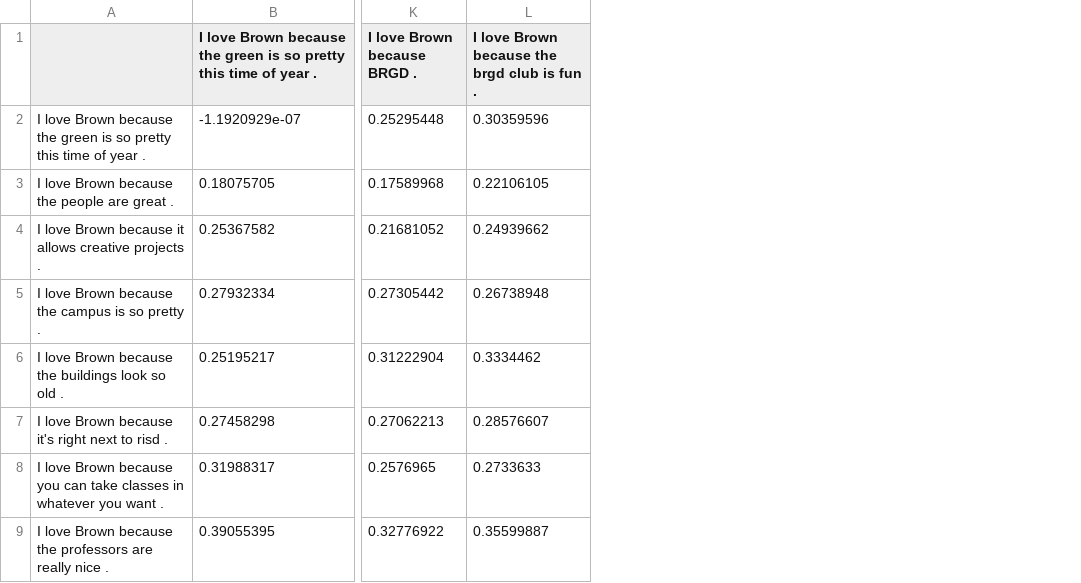
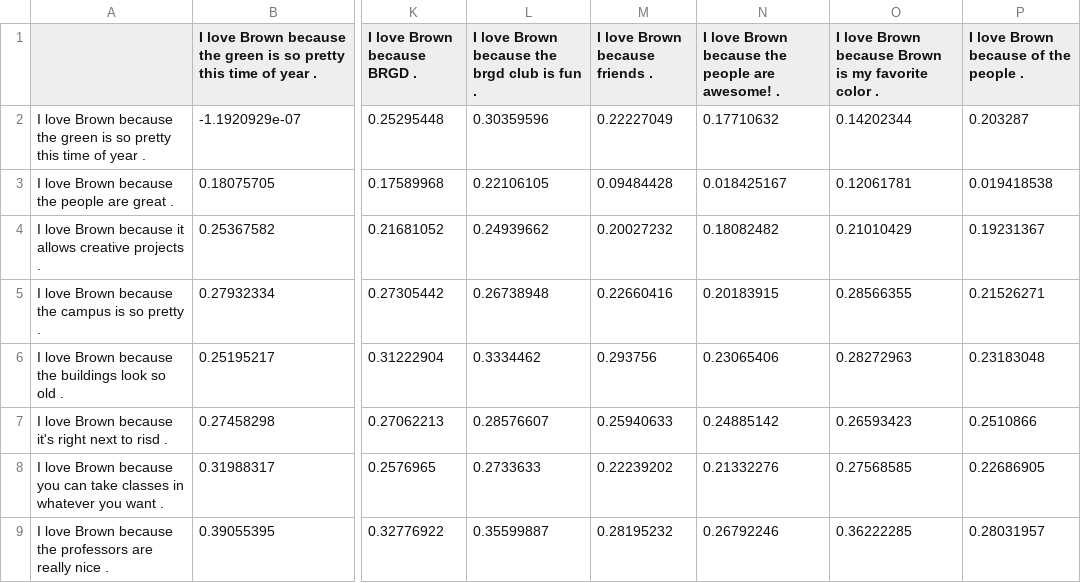
Before and after one commit to rkique/sentence---tree, a CSV file: backend/distances/distances_0.csv, drawn as a sheet; only a part is shown, gaps mark what is left out; the diff covers the shown part only; the diff names each change by its address in the sheet, - before the commit and + after, or states it on an @@ line.

```diff
--- a/backend/distances/distances_0.csv
+++ b/backend/distances/distances_0.csv
+column M (I love Brown because friends .), rows 2-9: 0.22227049 | 0.09484428 | 0.20027232 | 0.22660416 | 0.293756 | 0.25940633 | 0.22239202 | 0.28195232
+column N, rows 1-9: I love Brown because the people are awesome! . | 0.17710632 | 0.018425167 | 0.18082482 | 0.20183915 | 0.23065406 | 0.24885142 | 0.21332276 | 0.26792246
+column O, rows 1-9: I love Brown because Brown is my favorite color . | 0.14202344 | 0.12061781 | 0.21010429 | 0.28566355 | 0.28272963 | 0.26593423 | 0.27568585 | 0.36222285
+column P, rows 1-9: I love Brown because of the people . | 0.203287 | 0.019418538 | 0.19231367 | 0.21526271 | 0.23183048 | 0.2510866 | 0.22686905 | 0.28031957
```
Also changed, not shown: 4 added rows and 6 edited cells elsewhere in this file, 2 other files.
